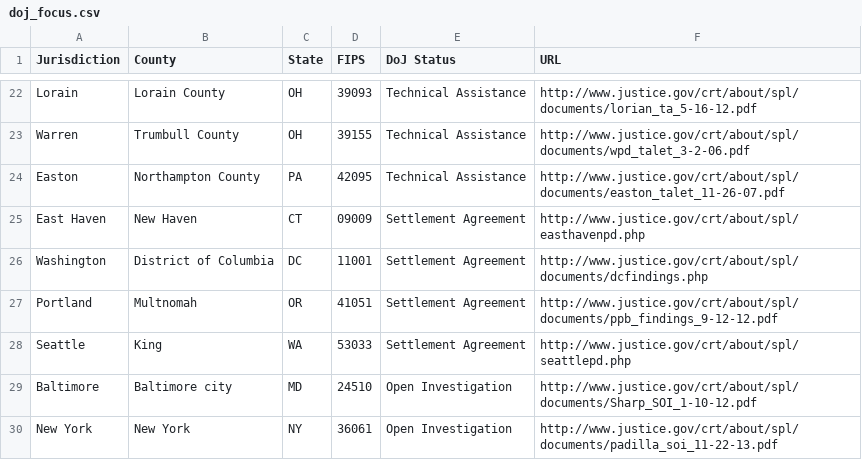
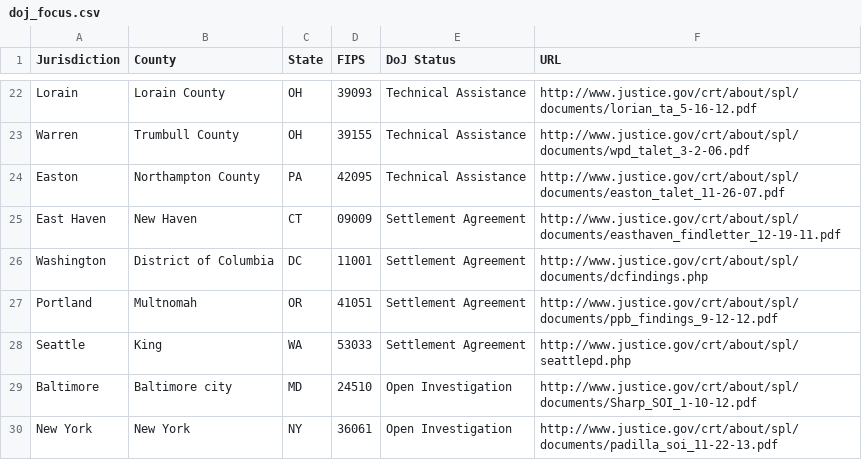
Before and after one commit to colorofchange/killedbycops, a CSV file: map/data/doj_focus.csv, drawn as a sheet; only a part is shown, gaps mark what is left out.

```diff
--- a/map/data/doj_focus.csv
+++ b/map/data/doj_focus.csv
@@ -24,3 +24,3 @@ Warren,Trumbull County,OH,39155,Technical Assistance,http://www.justice.gov/crt/
 Easton,Northampton County,PA,42095,Technical Assistance,http://www.justice.gov/crt/about/spl/documents/easton_talet_11-26-07.pdf
-East Haven,New Haven,CT,09009,Settlement Agreement,http://www.justice.gov/crt/about/spl/easthavenpd.php
+East Haven,New Haven,CT,09009,Settlement Agreement,http://www.justice.gov/crt/about/spl/documents/easthaven_findletter_12-19-11.pdf
 Washington,District of Columbia,DC,11001,Settlement Agreement,http://www.justice.gov/crt/about/spl/documents/dcfindings.php
```
Also changed, not shown: map/static/data/doj_focus.csv, 1 other file.
